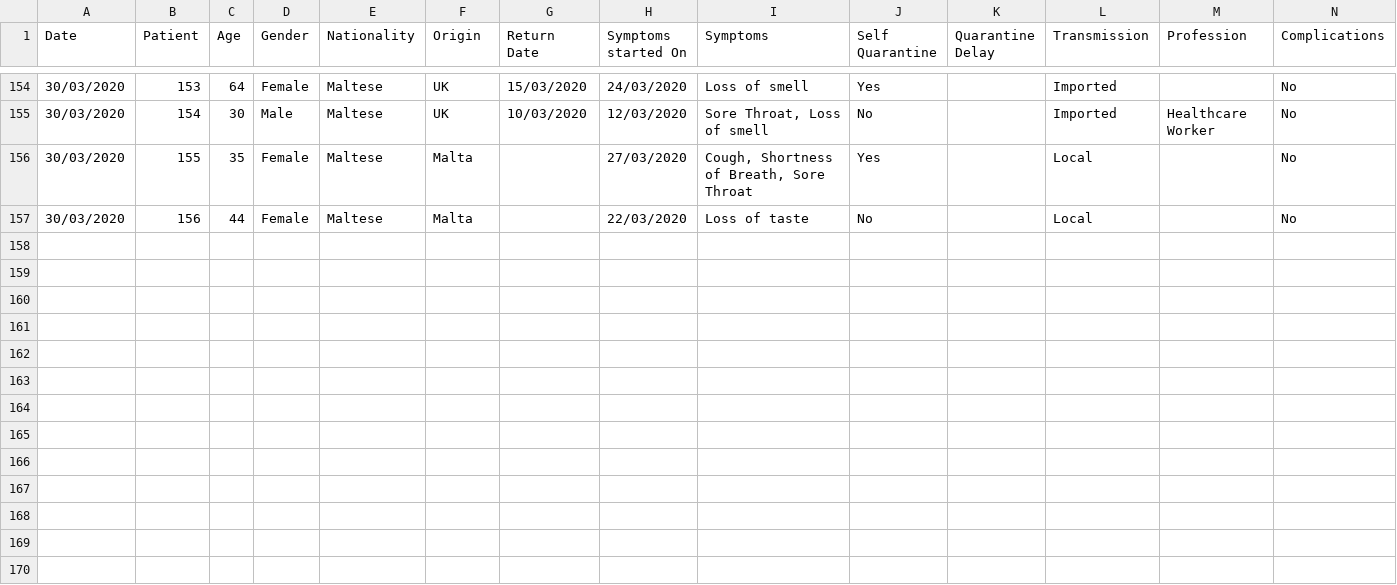
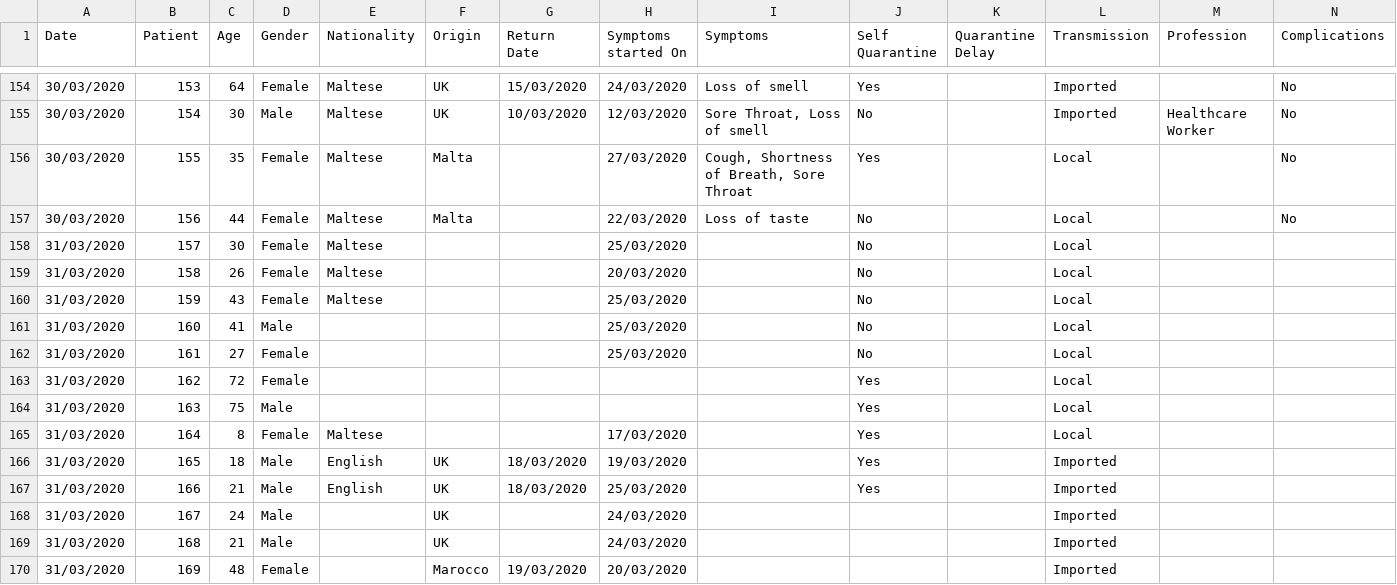
Before and after one commit to Lobeslab-Ltd/covid-19-MT, a CSV file: malta.csv, drawn as a sheet; only a part is shown, gaps mark what is left out; rows hold the shown columns only; the diff names each change by its address in the sheet, - before the commit and + after, or states it on an @@ line.

```diff
--- a/malta.csv
+++ b/malta.csv
+row 158: 31/03/2020 | 157 | 30 | Female | Maltese |  |  | 25/03/2020 |  | No |  | Local
+row 159: 31/03/2020 | 158 | 26 | Female | Maltese |  |  | 20/03/2020 |  | No |  | Local
+row 160: 31/03/2020 | 159 | 43 | Female | Maltese |  |  | 25/03/2020 |  | No |  | Local
+row 161: 31/03/2020 | 160 | 41 | Male |  |  |  | 25/03/2020 |  | No |  | Local
+row 162: 31/03/2020 | 161 | 27 | Female |  |  |  | 25/03/2020 |  | No |  | Local
+row 163: 31/03/2020 | 162 | 72 | Female |  |  |  |  |  | Yes |  | Local
+row 164: 31/03/2020 | 163 | 75 | Male |  |  |  |  |  | Yes |  | Local
+row 165: 31/03/2020 | 164 | 8 | Female | Maltese |  |  | 17/03/2020 |  | Yes |  | Local
+row 166: 31/03/2020 | 165 | 18 | Male | English | UK | 18/03/2020 | 19/03/2020 |  | Yes |  | Imported
+row 167: 31/03/2020 | 166 | 21 | Male | English | UK | 18/03/2020 | 25/03/2020 |  | Yes |  | Imported
+row 168: 31/03/2020 | 167 | 24 | Male |  | UK |  | 24/03/2020 |  |  |  | Imported
+row 169: 31/03/2020 | 168 | 21 | Male |  | UK |  | 24/03/2020 |  |  |  | Imported
+row 170: 31/03/2020 | 169 | 48 | Female |  | Marocco | 19/03/2020 | 20/03/2020 |  |  |  | Imported
```
Also changed, not shown: malta_time_series.csv, 2 other files.
